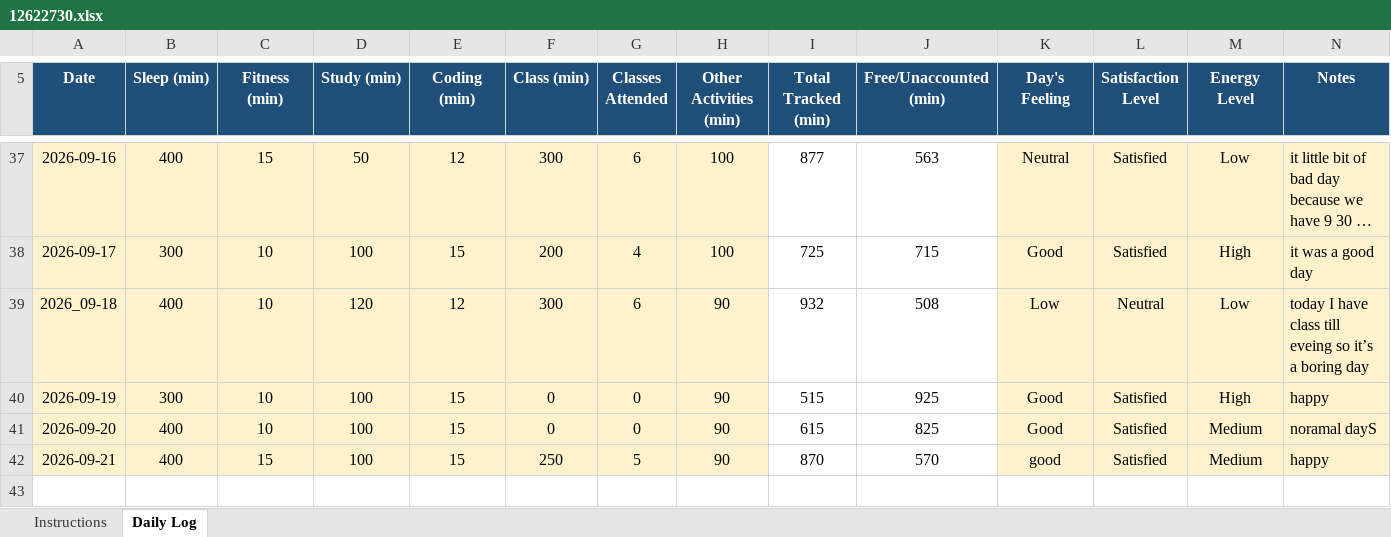
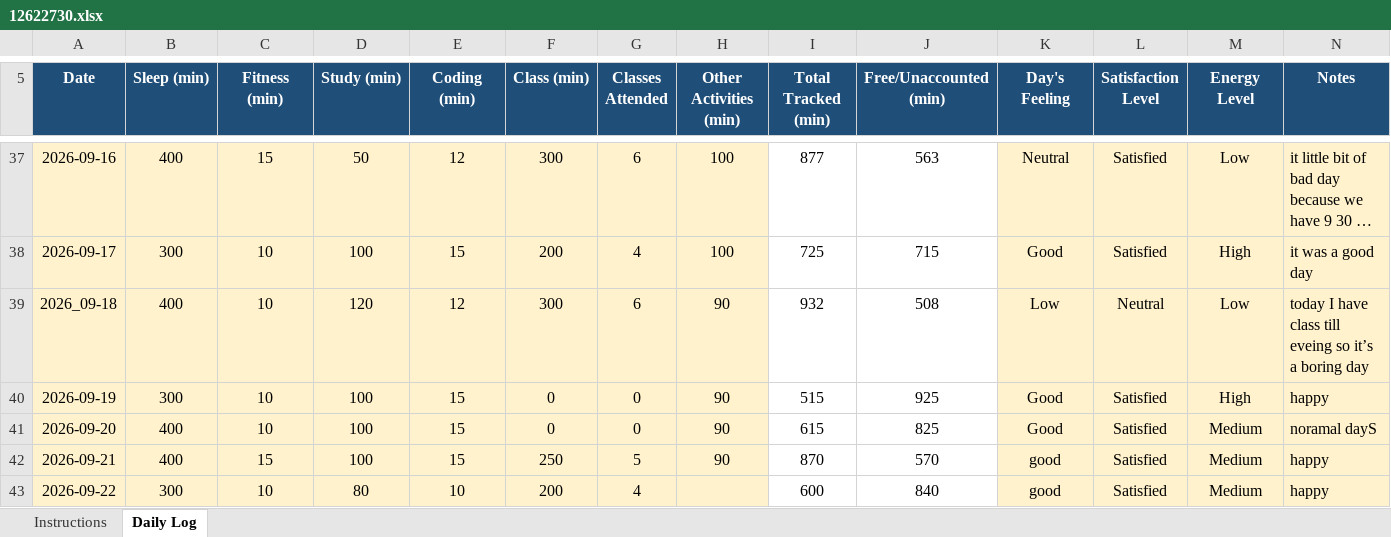
Before and after one commit to anitharchana052-cloud/776, an Excel workbook: 12622730.xlsx, sheet Daily Log, drawn as a sheet; only a part is shown, gaps mark what is left out; long unchanged cells end in …; values as stored, in another font and other column widths than the file's, no borders; conditional formats not drawn; the diff names each change by its address in the sheet, - before the commit and + after, or states it on an @@ line.

Commit message:
22\09\2026 re-upadate

```diff
--- a/12622730.xlsx (sheet Daily Log)
+++ b/12622730.xlsx (sheet Daily Log)
+row 43: 2026-09-22 | 300 | 10 | 80 | 10 | 200 | 4 |  | 600 | 840 | good | Satisfied | Medium | happy
```
